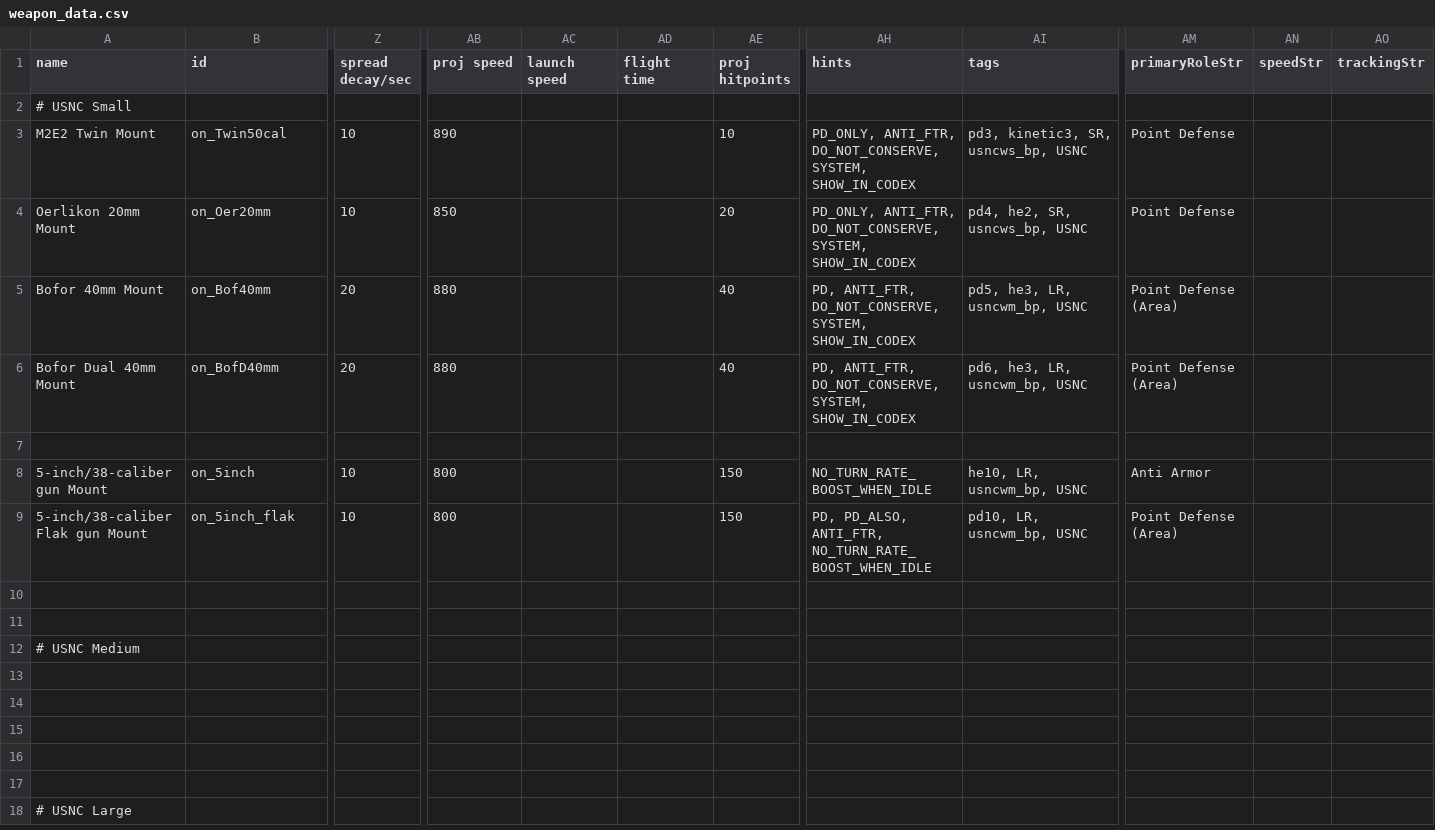
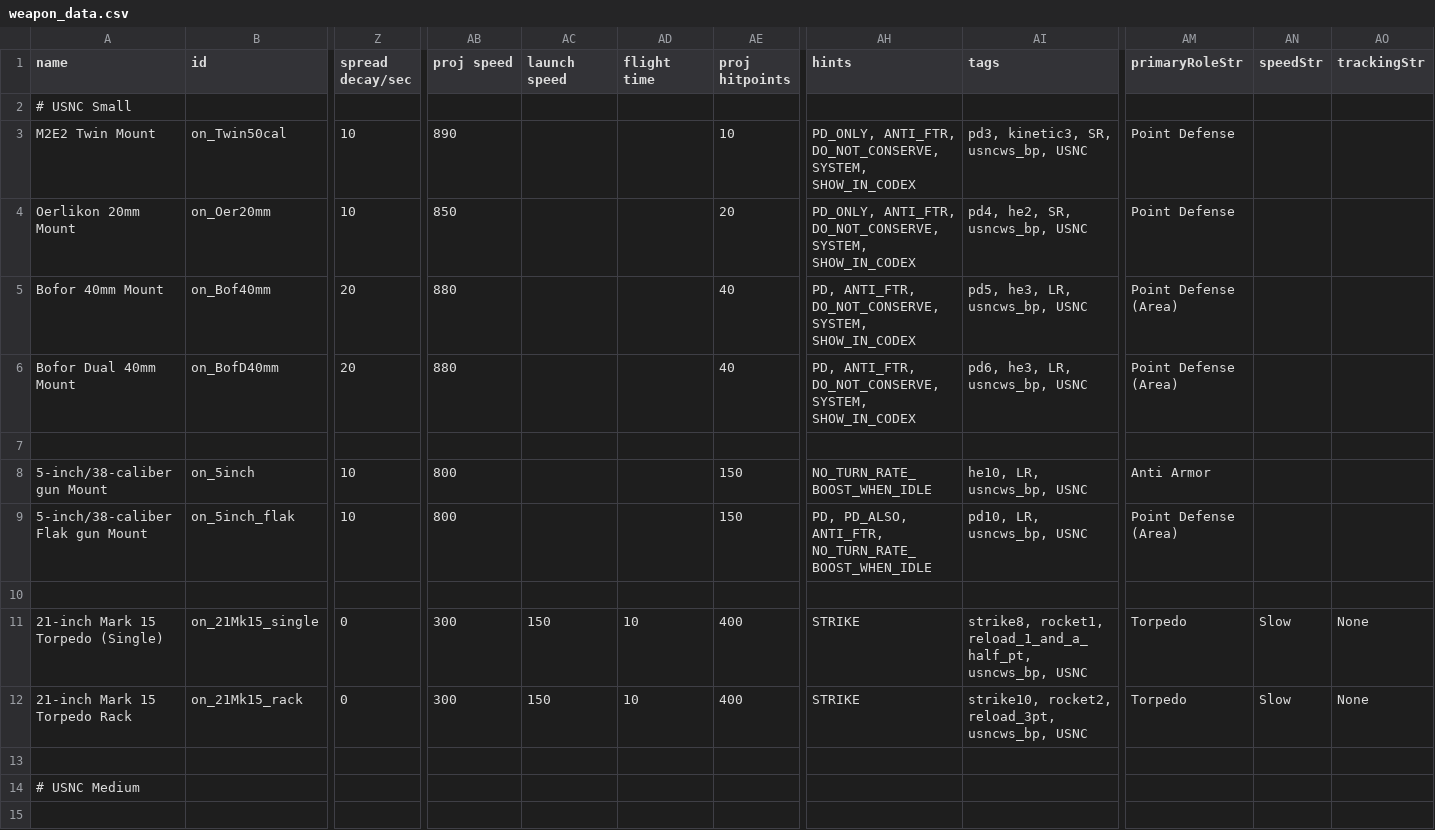
Before and after one commit to OfflcerSam/NavalSector, a CSV file: data/weapons/weapon_data.csv, drawn as a sheet; only a part is shown, gaps mark what is left out; the shorter side is filled out with more unchanged rows; rows hold the shown columns only; the diff names each change by its address in the sheet, - before the commit and + after, or states it on an @@ line.

```diff
--- a/data/weapons/weapon_data.csv
+++ b/data/weapons/weapon_data.csv
-AI5 (tags): pd5, he3, LR, usncwm_bp, USNC
+AI5 (tags): pd5, he3, LR, usncws_bp, USNC
-AI6 (tags): pd6, he3, LR, usncwm_bp, USNC
+AI6 (tags): pd6, he3, LR, usncws_bp, USNC
-AI8 (tags): he10, LR, usncwm_bp, USNC
+AI8 (tags): he10, LR, usncws_bp, USNC
-AI9 (tags): pd10, LR, usncwm_bp, USNC
+AI9 (tags): pd10, LR, usncws_bp, USNC
+row 11: 21-inch Mark 15 Torpedo (Single) | on_21Mk15_single | 0 | 300 | 150 | 10 | 400 | STRIKE | strike8, rocket1, reload_1_and_a_half_pt, usncws_bp, USNC | Torpedo | Slow | None
+row 12: 21-inch Mark 15 Torpedo Rack | on_21Mk15_rack | 0 | 300 | 150 | 10 | 400 | STRIKE | strike10, rocket2, reload_3pt, usncws_bp, USNC | Torpedo | Slow | None
```
Also changed, not shown: data/hulls/ship_data.csv, data/hulls/wing_data.csv, 16 other files.
